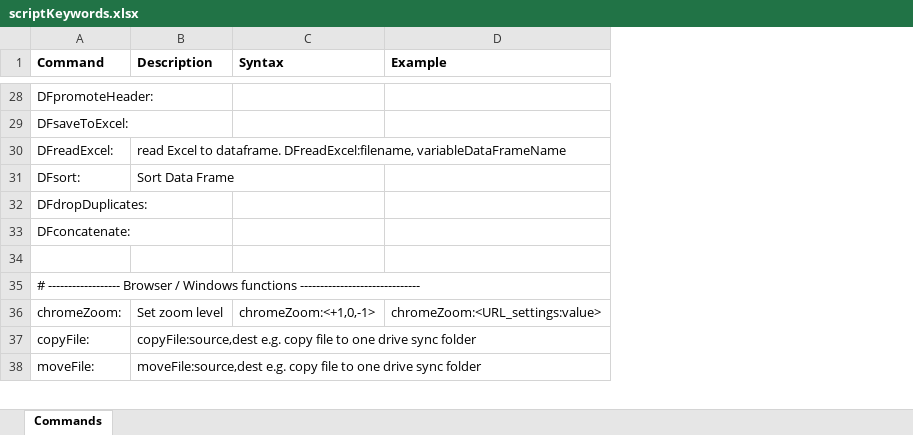
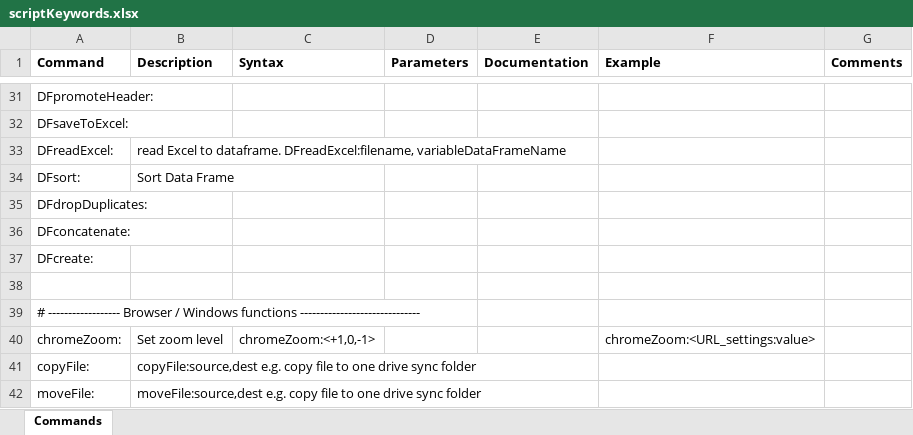
Before and after one commit to ray-oh/Optimus, an Excel workbook: docs/scriptKeywords.xlsx, sheet Commands, drawn as a sheet; only a part is shown, gaps mark what is left out; values as stored, in another font and other column widths than the file's, no borders; the diff covers the shown part only; the diff names each change by its address in the sheet, - before the commit and + after, or states it on an @@ line.

```diff
--- a/docs/scriptKeywords.xlsx (sheet Commands)
+++ b/docs/scriptKeywords.xlsx (sheet Commands)
+column D (Parameters), empty
+column E (Documentation), empty
+column G (Comments), empty
+row 37: DFcreate:
```
Also changed, not shown: 24 added rows, 5 edited cells and cell formats elsewhere in this sheet, 6 other files.
